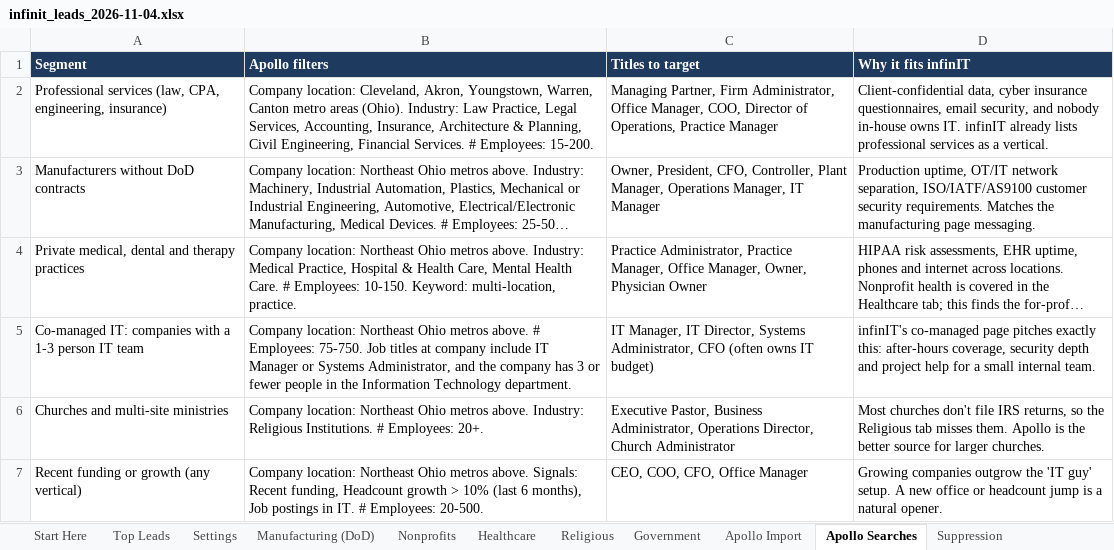
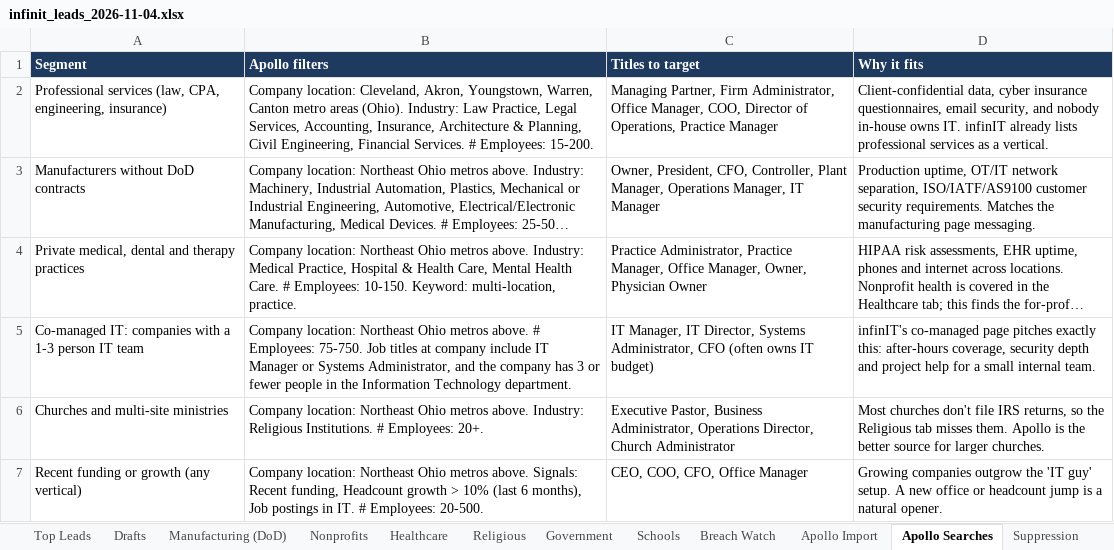
Before and after one commit to jdaub7360-dev/lead-gen, an Excel workbook: output/infinit_leads_2026-11-04.xlsx, sheet Apollo Searches, drawn as a sheet; long unchanged cells end in …; values as stored, in another font and other column widths than the file's, no borders; conditional formats not drawn; the diff names each change by its address in the sheet, - before the commit and + after, or states it on an @@ line.

```diff
--- a/output/infinit_leads_2026-11-04.xlsx (sheet Apollo Searches)
+++ b/output/infinit_leads_2026-11-04.xlsx (sheet Apollo Searches)
+sheet tab: Drafts
+sheet tab: Schools
+sheet tab: Breach Watch
-D1: Why it fits infinIT
+D1: Why it fits
```
Also changed, not shown: sheet Nonprofits, sheet Manufacturing (DoD), sheet Government, sheet Healthcare, sheet Apollo Import, sheet Top Leads, 3 more sheets, other sheet tabs, 21 other files.
